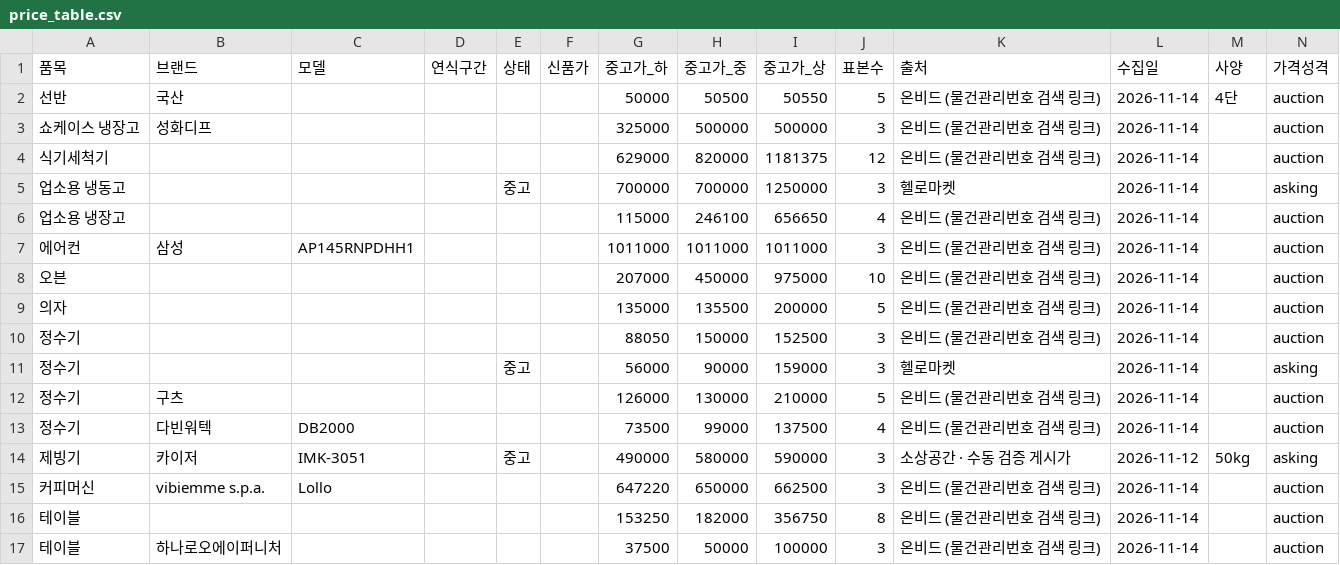
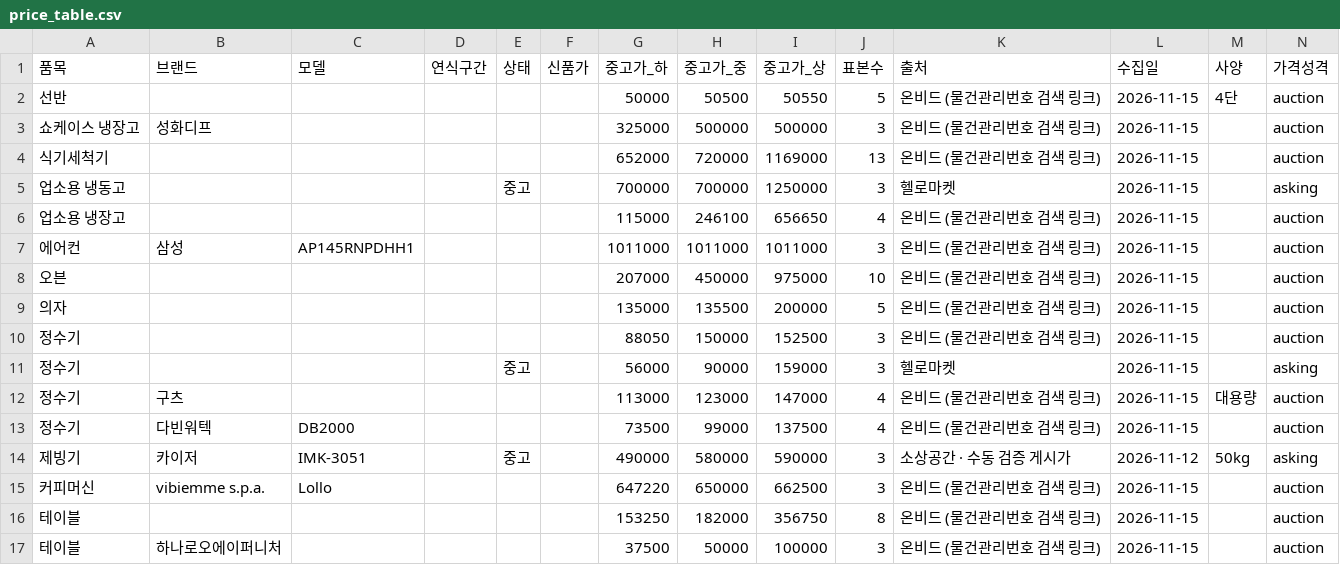
Before and after one commit to sinseungu837-web/ieogage, a CSV file: data/price_table.csv, drawn as a sheet.

```diff
--- a/data/price_table.csv
+++ b/data/price_table.csv
@@ -1,17 +1,17 @@
 품목,브랜드,모델,연식구간,상태,신품가,중고가_하,중고가_중,중고가_상,표본수,출처,수집일,사양,가격성격
-선반,국산,,,,,50000,50500,50550,5,온비드 (물건관리번호 검색 링크),2026-11-14,4단,auction
-쇼케이스 냉장고,성화디프,,,,,325000,500000,500000,3,온비드 (물건관리번호 검색 링크),2026-11-14,,auction
-식기세척기,,,,,,629000,820000,1181375,12,온비드 (물건관리번호 검색 링크),2026-11-14,,auction
-업소용 냉동고,,,,중고,,700000,700000,1250000,3,헬로마켓,2026-11-14,,asking
-업소용 냉장고,,,,,,115000,246100,656650,4,온비드 (물건관리번호 검색 링크),2026-11-14,,auction
-에어컨,삼성,AP145RNPDHH1,,,,1011000,1011000,1011000,3,온비드 (물건관리번호 검색 링크),2026-11-14,,auction
-오븐,,,,,,207000,450000,975000,10,온비드 (물건관리번호 검색 링크),2026-11-14,,auction
-의자,,,,,,135000,135500,200000,5,온비드 (물건관리번호 검색 링크),2026-11-14,,auction
-정수기,,,,,,88050,150000,152500,3,온비드 (물건관리번호 검색 링크),2026-11-14,,auction
-정수기,,,,중고,,56000,90000,159000,3,헬로마켓,2026-11-14,,asking
-정수기,구츠,,,,,126000,130000,210000,5,온비드 (물건관리번호 검색 링크),2026-11-14,,auction
-정수기,다빈워텍,DB2000,,,,73500,99000,137500,4,온비드 (물건관리번호 검색 링크),2026-11-14,,auction
+선반,,,,,,50000,50500,50550,5,온비드 (물건관리번호 검색 링크),2026-11-15,4단,auction
+쇼케이스 냉장고,성화디프,,,,,325000,500000,500000,3,온비드 (물건관리번호 검색 링크),2026-11-15,,auction
+식기세척기,,,,,,652000,720000,1169000,13,온비드 (물건관리번호 검색 링크),2026-11-15,,auction
+업소용 냉동고,,,,중고,,700000,700000,1250000,3,헬로마켓,2026-11-15,,asking
+업소용 냉장고,,,,,,115000,246100,656650,4,온비드 (물건관리번호 검색 링크),2026-11-15,,auction
+에어컨,삼성,AP145RNPDHH1,,,,1011000,1011000,1011000,3,온비드 (물건관리번호 검색 링크),2026-11-15,,auction
+오븐,,,,,,207000,450000,975000,10,온비드 (물건관리번호 검색 링크),2026-11-15,,auction
+의자,,,,,,135000,135500,200000,5,온비드 (물건관리번호 검색 링크),2026-11-15,,auction
+정수기,,,,,,88050,150000,152500,3,온비드 (물건관리번호 검색 링크),2026-11-15,,auction
+정수기,,,,중고,,56000,90000,159000,3,헬로마켓,2026-11-15,,asking
+정수기,구츠,,,,,113000,123000,147000,4,온비드 (물건관리번호 검색 링크),2026-11-15,대용량,auction
+정수기,다빈워텍,DB2000,,,,73500,99000,137500,4,온비드 (물건관리번호 검색 링크),2026-11-15,,auction
 제빙기,카이저,IMK-3051,,중고,,490000,580000,590000,3,소상공간 · 수동 검증 게시가,2026-11-12,50kg,asking
-커피머신,vibiemme s.p.a.,Lollo,,,,647220,650000,662500,3,온비드 (물건관리번호 검색 링크),2026-11-14,,auction
-테이블,,,,,,153250,182000,356750,8,온비드 (물건관리번호 검색 링크),2026-11-14,,auction
-테이블,하나로오에이퍼니처,,,,,37500,50000,100000,3,온비드 (물건관리번호 검색 링크),2026-11-14,,auction
+커피머신,vibiemme s.p.a.,Lollo,,,,647220,650000,662500,3,온비드 (물건관리번호 검색 링크),2026-11-15,,auction
+테이블,,,,,,153250,182000,356750,8,온비드 (물건관리번호 검색 링크),2026-11-15,,auction
+테이블,하나로오에이퍼니처,,,,,37500,50000,100000,3,온비드 (물건관리번호 검색 링크),2026-11-15,,auction
```
Also changed, not shown: data/coverage.csv, data/listings.csv, 3 other files.
